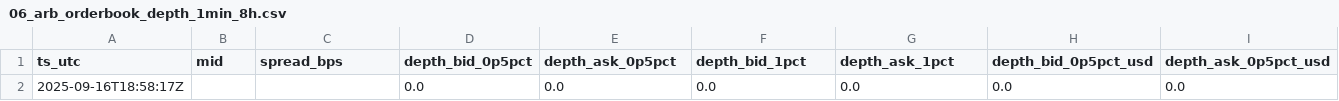
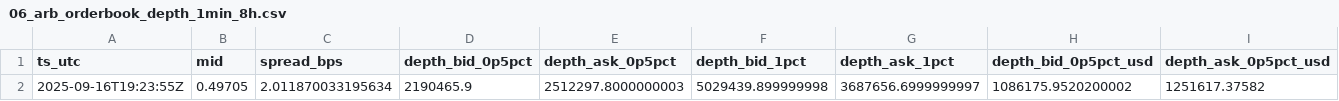
Before and after one commit to reddyKIM/run-v2, a CSV file: data/06_arb_orderbook_depth_1min_8h.csv, drawn as a sheet; only a part is shown; removed rows and columns are numbered as before the commit, all else as after; rows hold the shown columns only; the diff names each change by its address in the sheet, - before the commit and + after, or states it on an @@ line.

```diff
--- a/data/06_arb_orderbook_depth_1min_8h.csv
+++ b/data/06_arb_orderbook_depth_1min_8h.csv
-row 2: 2025-09-16T18:58:17Z |  |  | 0.0 | 0.0 | 0.0 | 0.0 | 0.0 | 0.0
+row 2: 2025-09-16T19:23:55Z | 0.49705 | 2.011870033195634 | 2190465.9 | 2512297.8000000003 | 5029439.899999998 | 3687656.6999999997 | 1086175.9520200002 | 1251617.37582
```
Also changed, not shown: data/01_arb_15m_20d.csv, data/04_arb_funding_8h_30d.csv, 6 other files.
